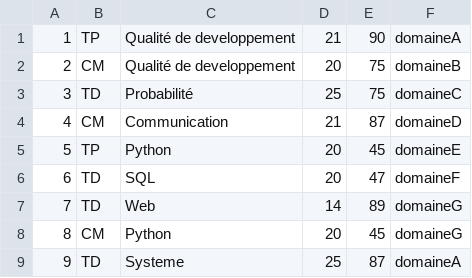
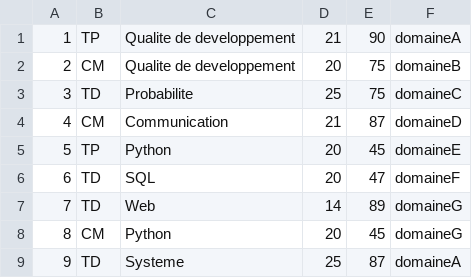
Before and after one commit to NathanBourdere/SAE3.05_grp_NathanBourdere_2A, a CSV file: app/static/data/cours.csv, drawn as a sheet.

```diff
--- a/app/static/data/cours.csv
+++ b/app/static/data/cours.csv
@@ -1,4 +1,4 @@
-"1","TP","Qualité de developpement",21,90,"domaineA"
-"2","CM","Qualité de developpement",20,75,"domaineB"
-"3","TD","Probabilité",25,75,"domaineC"
+"1","TP","Qualite de developpement",21,90,"domaineA"
+"2","CM","Qualite de developpement",20,75,"domaineB"
+"3","TD","Probabilite",25,75,"domaineC"
 "4","CM","Communication",21,87,"domaineD"
```
Also changed, not shown: 3 other files.
